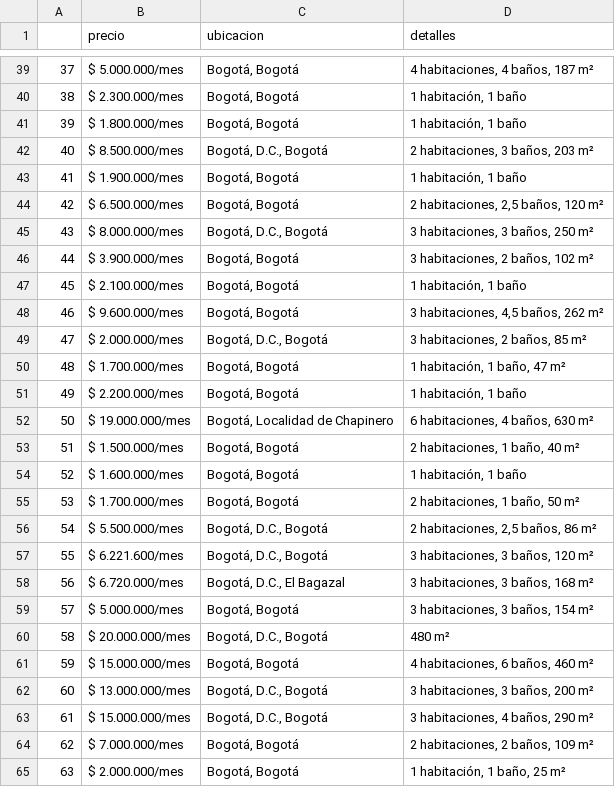
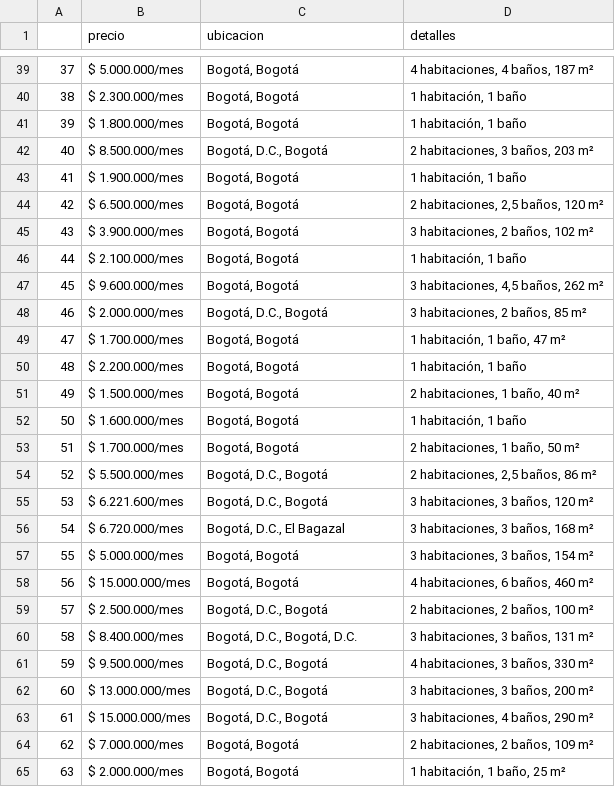
Before and after one commit to devlepa/Parcial-BigData, a CSV file: datos/datos2025-03-09.csv, drawn as a sheet; only a part is shown, gaps mark what is left out; removed rows and columns are numbered as before the commit, all else as after; the diff names each change by its address in the sheet, - before the commit and + after, or states it on an @@ line.

```diff
--- a/datos/datos2025-03-09.csv
+++ b/datos/datos2025-03-09.csv
-row 45: 43 | $ 8.000.000/mes | Bogotá, D.C., Bogotá | 3 habitaciones, 3 baños, 250 m²
@@ column A renumbered between rows 45 and 58 @@
-row 52: 50 | $ 19.000.000/mes | Bogotá, Localidad de Chapinero | 6 habitaciones, 4 baños, 630 m²
-row 60: 58 | $ 20.000.000/mes | Bogotá, D.C., Bogotá | 480 m²
+row 59: 57 | $ 2.500.000/mes | Bogotá, D.C., Bogotá | 2 habitaciones, 2 baños, 100 m²
+row 60: 58 | $ 8.400.000/mes | Bogotá, D.C., Bogotá, D.C. | 3 habitaciones, 3 baños, 131 m²
+row 61: 59 | $ 9.500.000/mes | Bogotá, D.C., Bogotá | 4 habitaciones, 3 baños, 330 m²
```
Also changed, not shown: 11 other files.
